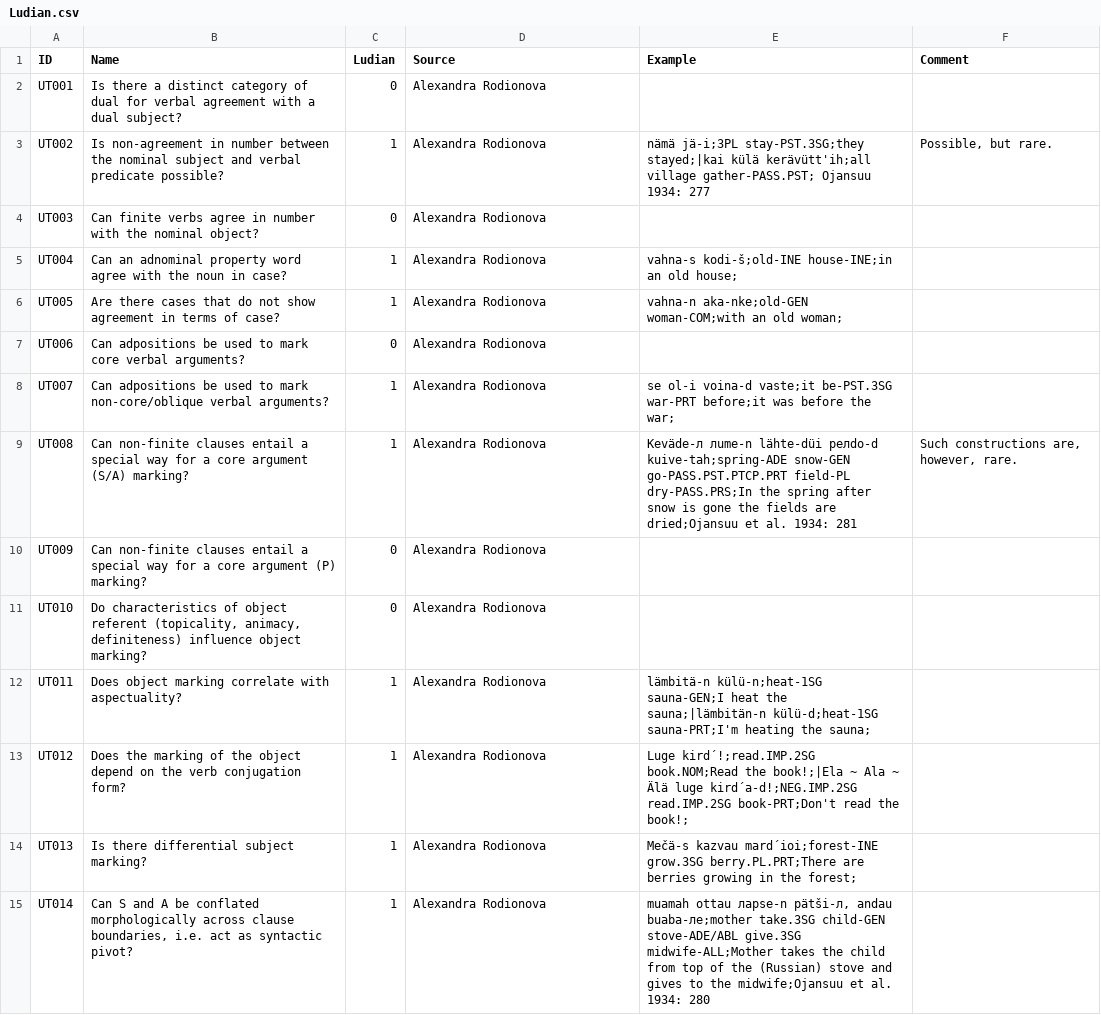
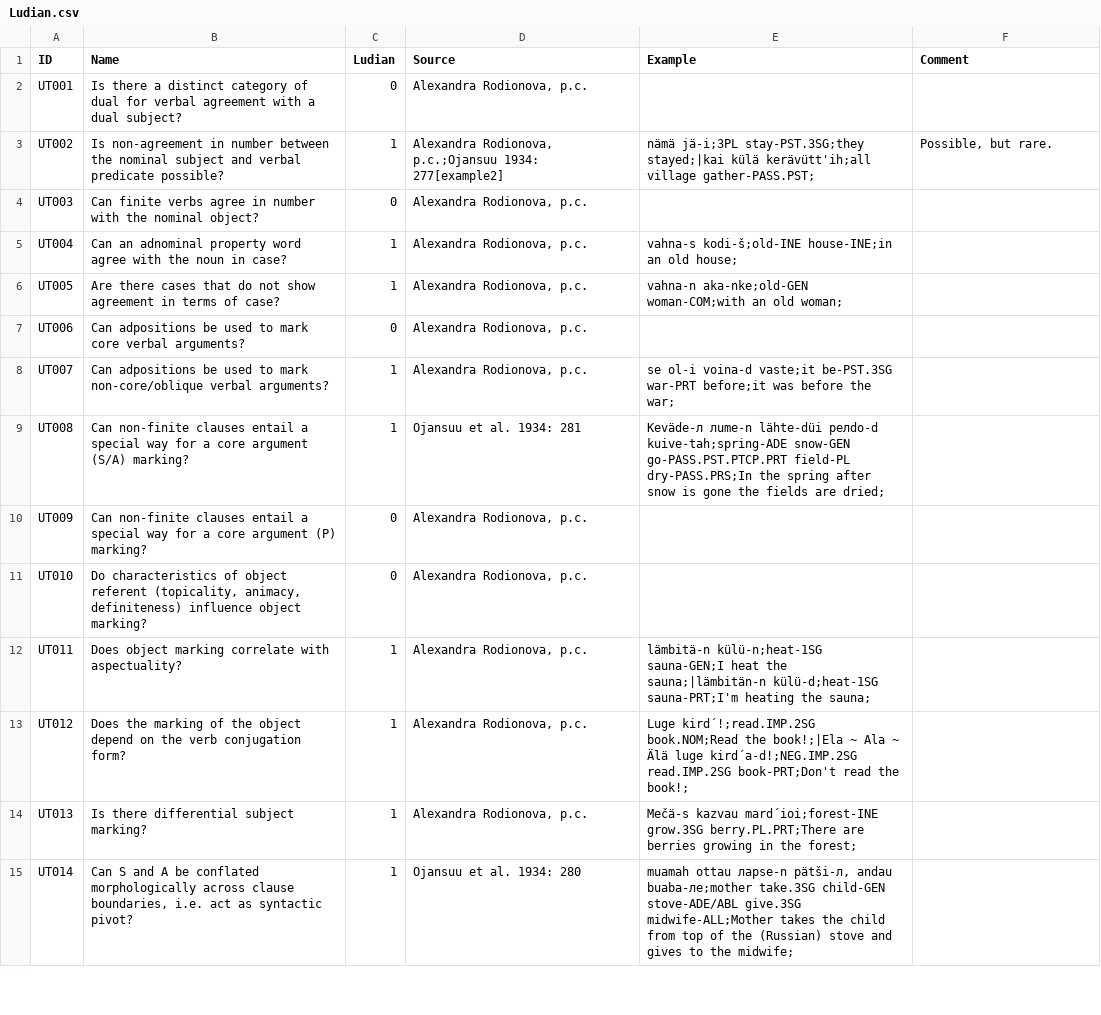
Before and after one commit to cldf-datasets/uratyp, a CSV file: raw/UT/language-tables/Ludian.csv, drawn as a sheet; only a part is shown; the diff covers the shown part only.

```diff
--- a/raw/UT/language-tables/Ludian.csv
+++ b/raw/UT/language-tables/Ludian.csv
@@ -1,16 +1,16 @@
 ID,Name,Ludian,Source,Example,Comment
-UT001,Is there a distinct category of dual for verbal agreement with a dual subject?,0,Alexandra Rodionova,,
-UT002,Is non-agreement in number between the nominal subject and verbal predicate possible?,1,Alexandra Rodionova,nämä jä-i;3PL stay-PST.3SG;they stayed;|kai külä kerävütt'ih;all village gather-PASS.PST; Ojansuu 1934: 277,"Possible, but rare."
-UT003,Can finite verbs agree in number with the nominal object?,0,Alexandra Rodionova,,
-UT004,Can an adnominal property word agree with the noun in case?,1,Alexandra Rodionova,vahna-s kodi-š;old-INE house-INE;in an old house;,
-UT005,Are there cases that do not show agreement in terms of case?,1,Alexandra Rodionova,"vahna-n aka-nke;old-GEN woman-COM;with an old woman;
-",
-UT006,Can adpositions be used to mark core verbal arguments?,0,Alexandra Rodionova,,
-UT007,Can adpositions be used to mark non-core/oblique verbal arguments?,1,Alexandra Rodionova,se ol-i voina-d vaste;it be-PST.3SG war-PRT before;it was before the war;,
-UT008,Can non-finite clauses entail a special way for a core argument (S/A) marking?,1,Alexandra Rodionova,Keväde-л лume-n lähte-düi peлdo-d kuive-tah;spring-ADE snow-GEN go-PASS.PST.PTCP.PRT field-PL dry-PASS.PRS;In the spring after snow is gone the fields are dried;Ojansuu et al. 1934: 281,"Such constructions are, however, rare."
-UT009,Can non-finite clauses entail a special way for a core argument (P) marking?,0,Alexandra Rodionova,,
-UT010,"Do characteristics of object referent (topicality, animacy, definiteness) influence object marking?",0,Alexandra Rodionova,,
-UT011,Does object marking correlate with aspectuality? ,1,Alexandra Rodionova,lämbitä-n külü-n;heat-1SG sauna-GEN;I heat the sauna;|lämbitän-n külü-d;heat-1SG sauna-PRT;I'm heating the sauna;,
-UT012,Does the marking of the object depend on the verb conjugation form? ,1,Alexandra Rodionova,Luge kird´!;read.IMP.2SG book.NOM;Read the book!;|Ela ~ Ala ~ Älä luge kird´a-d!;NEG.IMP.2SG read.IMP.2SG book-PRT;Don't read the book!;,
-UT013,Is there differential subject marking?,1,Alexandra Rodionova,Mečä-s kazvau mard´ioi;forest-INE grow.3SG berry.PL.PRT;There are berries growing in the forest;,
-UT014,"Can S and A be conflated morphologically across clause boundaries, i.e. act as syntactic pivot?",1,Alexandra Rodionova,"muamah ottau лapse-n pätši-л, andau buaba-лe;mother take.3SG child-GEN stove-ADE/ABL give.3SG midwife-ALL;Mother takes the child from top of the (Russian) stove and gives to the midwife;Ojansuu et al. 1934: 280",
+UT001,Is there a distinct category of dual for verbal agreement with a dual subject?,0,"Alexandra Rodionova, p.c.",,
+UT002,Is non-agreement in number between the nominal subject and verbal predicate possible?,1,"Alexandra Rodionova, p.c.;Ojansuu 1934: 277[example2]",nämä jä-i;3PL stay-PST.3SG;they stayed;|kai külä kerävütt'ih;all village gather-PASS.PST;,"Possible, but rare."
+UT003,Can finite verbs agree in number with the nominal object?,0,"Alexandra Rodionova, p.c.",,
+UT004,Can an adnominal property word agree with the noun in case?,1,"Alexandra Rodionova, p.c.",vahna-s kodi-š;old-INE house-INE;in an old house;,
+UT005,Are there cases that do not show agreement in terms of case?,1,"Alexandra Rodionova, p.c.","vahna-n aka-nke;old-GEN woman-COM;with an old woman;
+",
+UT006,Can adpositions be used to mark core verbal arguments?,0,"Alexandra Rodionova, p.c.",,
+UT007,Can adpositions be used to mark non-core/oblique verbal arguments?,1,"Alexandra Rodionova, p.c.",se ol-i voina-d vaste;it be-PST.3SG war-PRT before;it was before the war;,
+UT008,Can non-finite clauses entail a special way for a core argument (S/A) marking?,1,Ojansuu et al. 1934: 281,Keväde-л лume-n lähte-düi peлdo-d kuive-tah;spring-ADE snow-GEN go-PASS.PST.PTCP.PRT field-PL dry-PASS.PRS;In the spring after snow is gone the fields are dried;,
+UT009,Can non-finite clauses entail a special way for a core argument (P) marking?,0,"Alexandra Rodionova, p.c.",,
+UT010,"Do characteristics of object referent (topicality, animacy, definiteness) influence object marking?",0,"Alexandra Rodionova, p.c.",,
+UT011,Does object marking correlate with aspectuality? ,1,"Alexandra Rodionova, p.c.",lämbitä-n külü-n;heat-1SG sauna-GEN;I heat the sauna;|lämbitän-n külü-d;heat-1SG sauna-PRT;I'm heating the sauna;,
+UT012,Does the marking of the object depend on the verb conjugation form? ,1,"Alexandra Rodionova, p.c.",Luge kird´!;read.IMP.2SG book.NOM;Read the book!;|Ela ~ Ala ~ Älä luge kird´a-d!;NEG.IMP.2SG read.IMP.2SG book-PRT;Don't read the book!;,
+UT013,Is there differential subject marking?,1,"Alexandra Rodionova, p.c.",Mečä-s kazvau mard´ioi;forest-INE grow.3SG berry.PL.PRT;There are berries growing in the forest;,
+UT014,"Can S and A be conflated morphologically across clause boundaries, i.e. act as syntactic pivot?",1,Ojansuu et al. 1934: 280,"muamah ottau лapse-n pätši-л, andau buaba-лe;mother take.3SG child-GEN stove-ADE/ABL give.3SG midwife-ALL;Mother takes the child from top of the (Russian) stove and gives to the midwife;",
```
Also changed, not shown: 167 edited cells elsewhere in this file, raw/UT/language-tables/Central_Veps.csv, raw/UT/language-tables/East_Mansi.csv, 7 other files.
